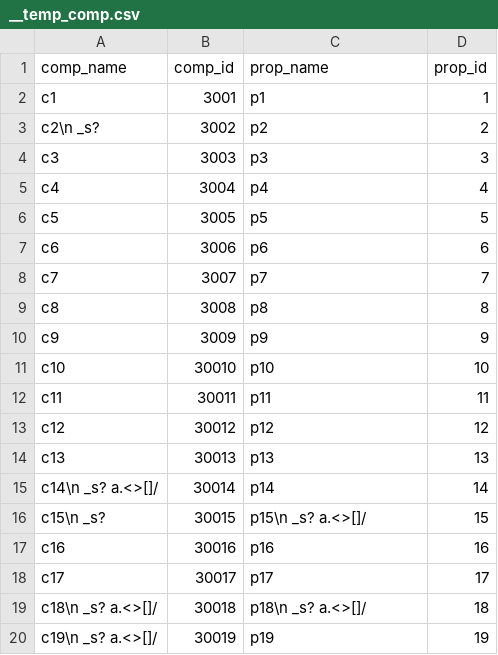
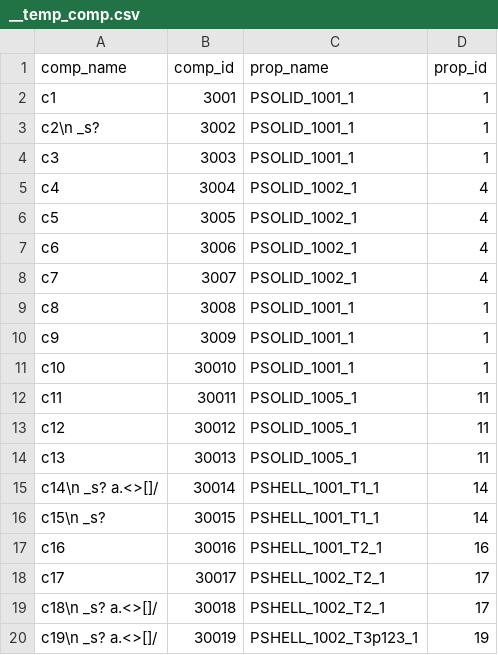
Before and after one commit to zbingf/TclPyHyperWorks, a CSV file: hm/Materials/__temp_comp.csv, drawn as a sheet.

```diff
--- a/hm/Materials/__temp_comp.csv
+++ b/hm/Materials/__temp_comp.csv
@@ -1,20 +1,20 @@
 comp_name,comp_id,prop_name,prop_id
-c1,3001,p1,1
-c2\n _s?,3002,p2,2
-c3,3003,p3,3
-c4,3004,p4,4
-c5,3005,p5,5
-c6,3006,p6,6
-c7,3007,p7,7
-c8,3008,p8,8
-c9,3009,p9,9
-c10,30010,p10,10
-c11,30011,p11,11
-c12,30012,p12,12
-c13,30013,p13,13
-c14\n _s? a.<>[]/,30014,p14,14
-c15\n _s?,30015,p15\n _s? a.<>[]/,15
-c16,30016,p16,16
-c17,30017,p17,17
-c18\n _s? a.<>[]/,30018,p18\n _s? a.<>[]/,18
-c19\n _s? a.<>[]/,30019,p19,19
+c1,3001,PSOLID_1001_1,1
+c2\n _s?,3002,PSOLID_1001_1,1
+c3,3003,PSOLID_1001_1,1
+c4,3004,PSOLID_1002_1,4
+c5,3005,PSOLID_1002_1,4
+c6,3006,PSOLID_1002_1,4
+c7,3007,PSOLID_1002_1,4
+c8,3008,PSOLID_1001_1,1
+c9,3009,PSOLID_1001_1,1
+c10,30010,PSOLID_1001_1,1
+c11,30011,PSOLID_1005_1,11
+c12,30012,PSOLID_1005_1,11
+c13,30013,PSOLID_1005_1,11
+c14\n _s? a.<>[]/,30014,PSHELL_1001_T1_1,14
+c15\n _s?,30015,PSHELL_1001_T1_1,14
+c16,30016,PSHELL_1001_T2_1,16
+c17,30017,PSHELL_1002_T2_1,17
+c18\n _s? a.<>[]/,30018,PSHELL_1002_T2_1,17
+c19\n _s? a.<>[]/,30019,PSHELL_1002_T3p123_1,19
```
Also changed, not shown: hm/Materials/__temp_mat.csv, hm/Materials/__temp_prop.csv, 10 other files.
